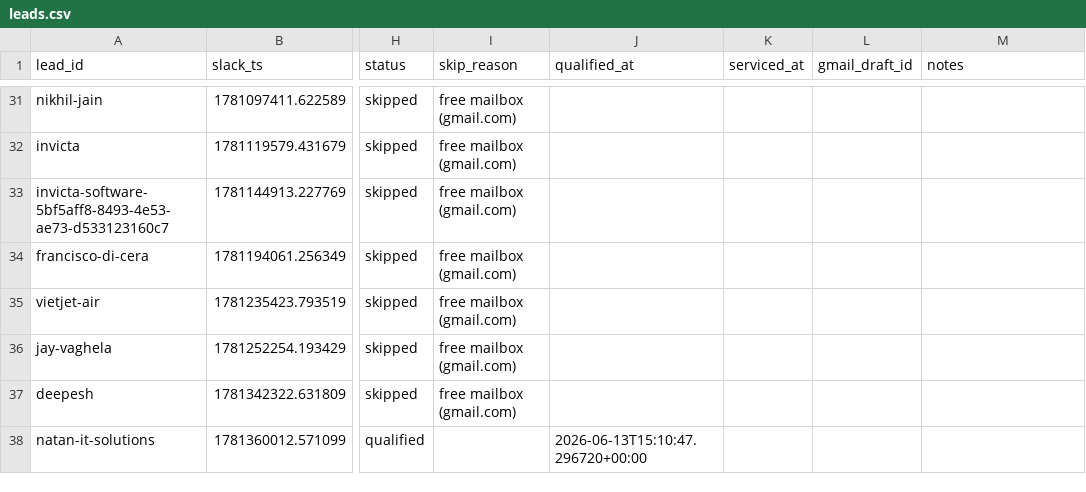
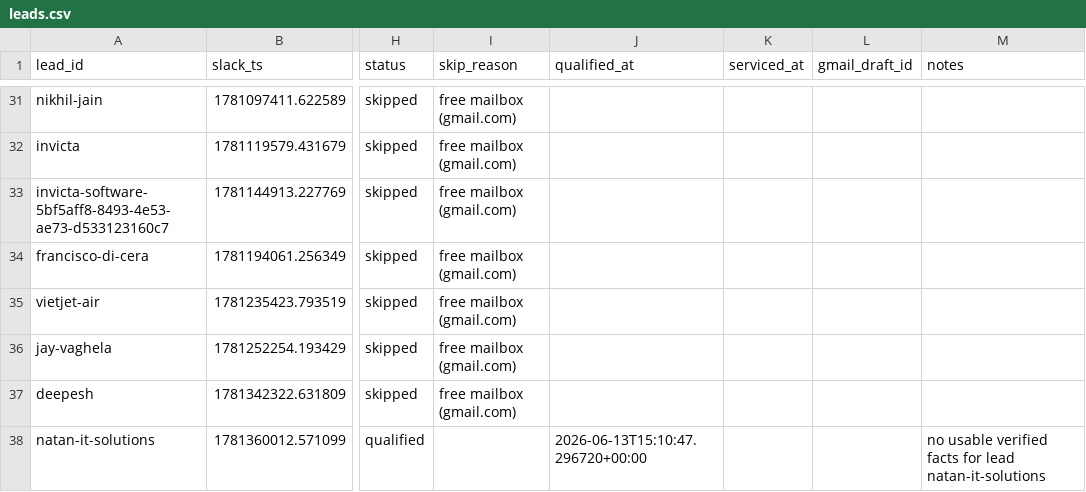
Before and after one commit to jessicagertig/first-touch-pipeline, a CSV file: state/leads.csv, drawn as a sheet; only a part is shown, gaps mark what is left out; the diff names each change by its address in the sheet, - before the commit and + after, or states it on an @@ line.

```diff
--- a/state/leads.csv
+++ b/state/leads.csv
-M38 (notes): (empty)
+M38 (notes): no usable verified facts for lead natan-it-solutions
```
Also changed, not shown: 3 other files.
